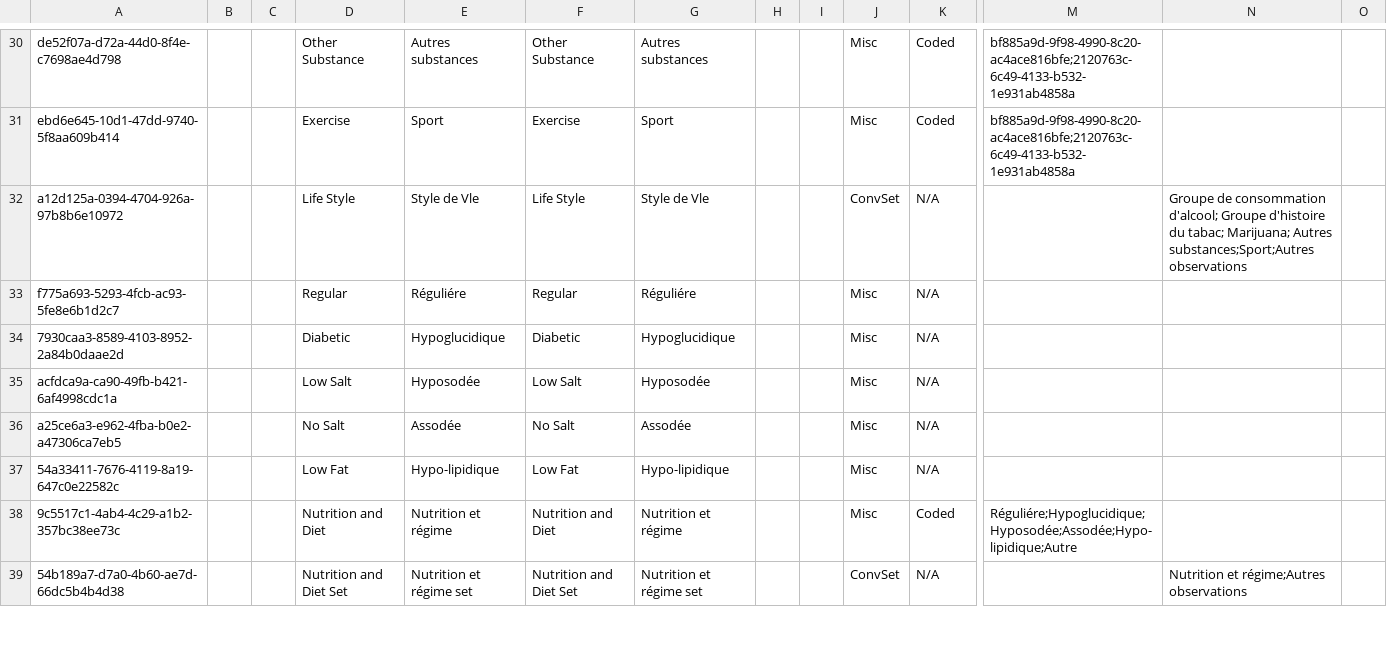
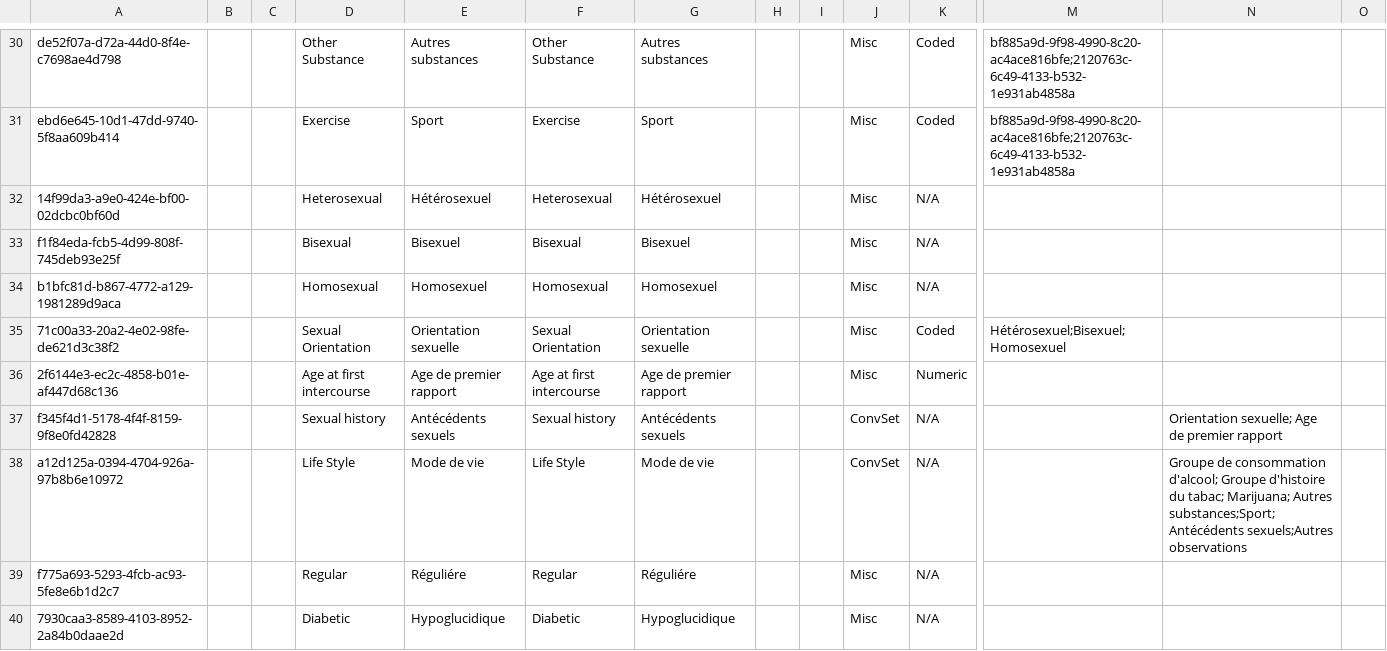
Before and after one commit to mekomsolutions/openmrs-config-haiti, a CSV file: configuration/concepts/historique_sante.csv, drawn as a sheet; only a part is shown, gaps mark what is left out; the shorter side is filled out with more unchanged rows; addresses are those after the commit; rows hold the shown columns only; the diff names each change by its address in the sheet, - before the commit and + after, or states it on an @@ line.

Commit message:
HSC-129: Add 'Sexual history' to 'Past Medical History' form (#147)

```diff
--- a/configuration/concepts/historique_sante.csv
+++ b/configuration/concepts/historique_sante.csv
+row 32: 14f99da3-a9e0-424e-bf00-02dcbc0bf60d |  |  | Heterosexual | Hétérosexuel | Heterosexual | Hétérosexuel |  |  | Misc | N/A
+row 33: f1f84eda-fcb5-4d99-808f-745deb93e25f |  |  | Bisexual | Bisexuel | Bisexual | Bisexuel |  |  | Misc | N/A
+row 34: b1bfc81d-b867-4772-a129-1981289d9aca |  |  | Homosexual | Homosexuel | Homosexual | Homosexuel |  |  | Misc | N/A
+row 35: 71c00a33-20a2-4e02-98fe-de621d3c38f2 |  |  | Sexual Orientation | Orientation sexuelle | Sexual Orientation | Orientation sexuelle |  |  | Misc | Coded | Hétérosexuel;Bisexuel;Homosexuel
+row 36: 2f6144e3-ec2c-4858-b01e-af447d68c136 |  |  | Age at first intercourse | Age de premier rapport | Age at first intercourse | Age de premier rapport |  |  | Misc | Numeric
+row 37: f345f4d1-5178-4f4f-8159-9f8e0fd42828 |  |  | Sexual history | Antécédents sexuels | Sexual history | Antécédents sexuels |  |  | ConvSet | N/A |  | Orientation sexuelle; Age de premier rapport
-E38: Style de Vle
+E38: Mode de vie
-G38: Style de Vle
+G38: Mode de vie
-N38: …Marijuana; Autres substances;Sport;Autres observations
+N38: …Marijuana; Autres substances;Sport;Antécédents sexuels;Autres observations
```
Also changed, not shown: 1 other file.
